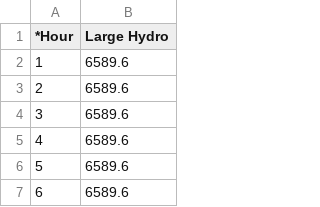
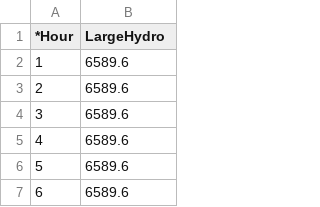
Before and after one commit to Omar0902/SDOM, a CSV file: Data/exchange_hydro_budget_multiple_balancing/lahy_hourly_2025.csv, drawn as a sheet; only a part is shown.

```diff
--- a/Data/exchange_hydro_budget_multiple_balancing/lahy_hourly_2025.csv
+++ b/Data/exchange_hydro_budget_multiple_balancing/lahy_hourly_2025.csv
@@ -1,2 +1,2 @@
-*Hour,Large Hydro
+*Hour,LargeHydro
 1,6589.6
```
Also changed, not shown: Data/exchange_hydro_budget_multiple_balancing/Data_BalancingUnits_2025.csv, Data/exchange_hydro_budget_multiple_balancing/lahy_max_hourly_2025.csv, 2 other files.
